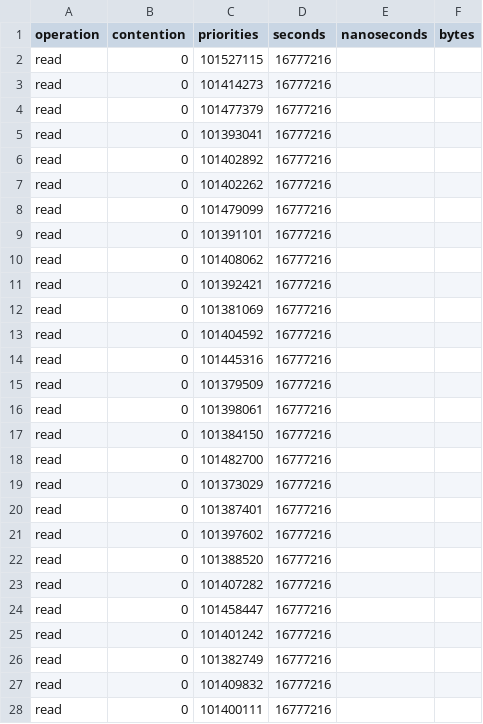
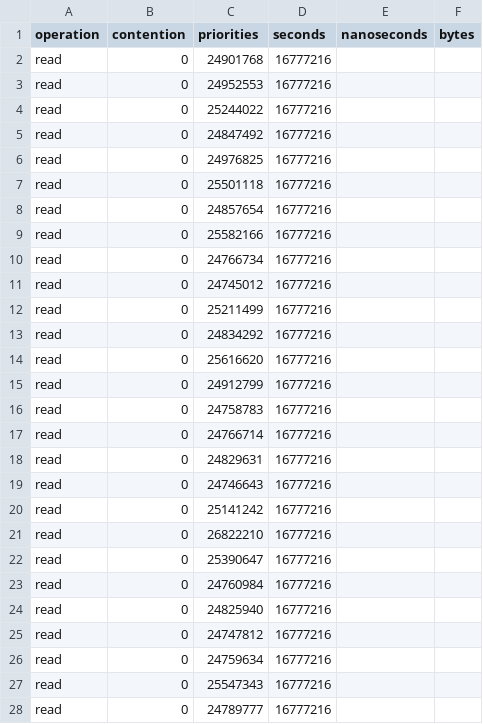
Before and after one commit to denishoornaert/MemorEDF, a CSV file: script/bw_comparisons/SchIM_TS/1_cores.csv, drawn as a sheet; only a part is shown; the diff covers the shown part only.

```diff
--- a/script/bw_comparisons/SchIM_TS/1_cores.csv
+++ b/script/bw_comparisons/SchIM_TS/1_cores.csv
@@ -1,28 +1,28 @@
 operation, contention, priorities, seconds, nanoseconds, bytes
-read, 0, 101527115, 16777216
-read, 0, 101414273, 16777216
-read, 0, 101477379, 16777216
-read, 0, 101393041, 16777216
-read, 0, 101402892, 16777216
-read, 0, 101402262, 16777216
-read, 0, 101479099, 16777216
-read, 0, 101391101, 16777216
-read, 0, 101408062, 16777216
-read, 0, 101392421, 16777216
-read, 0, 101381069, 16777216
-read, 0, 101404592, 16777216
-read, 0, 101445316, 16777216
-read, 0, 101379509, 16777216
-read, 0, 101398061, 16777216
-read, 0, 101384150, 16777216
-read, 0, 101482700, 16777216
-read, 0, 101373029, 16777216
-read, 0, 101387401, 16777216
-read, 0, 101397602, 16777216
-read, 0, 101388520, 16777216
-read, 0, 101407282, 16777216
-read, 0, 101458447, 16777216
-read, 0, 101401242, 16777216
-read, 0, 101382749, 16777216
-read, 0, 101409832, 16777216
-read, 0, 101400111, 16777216
+read, 0, 24901768, 16777216
+read, 0, 24952553, 16777216
+read, 0, 25244022, 16777216
+read, 0, 24847492, 16777216
+read, 0, 24976825, 16777216
+read, 0, 25501118, 16777216
+read, 0, 24857654, 16777216
+read, 0, 25582166, 16777216
+read, 0, 24766734, 16777216
+read, 0, 24745012, 16777216
+read, 0, 25211499, 16777216
+read, 0, 24834292, 16777216
+read, 0, 25616620, 16777216
+read, 0, 24912799, 16777216
+read, 0, 24758783, 16777216
+read, 0, 24766714, 16777216
+read, 0, 24829631, 16777216
+read, 0, 24746643, 16777216
+read, 0, 25141242, 16777216
+read, 0, 26822210, 16777216
+read, 0, 25390647, 16777216
+read, 0, 24760984, 16777216
+read, 0, 24825940, 16777216
+read, 0, 24747812, 16777216
+read, 0, 24759634, 16777216
+read, 0, 25547343, 16777216
+read, 0, 24789777, 16777216
```
Also changed, not shown: 73 edited cells elsewhere in this file, script/bw_comparisons/SchIM_TDMA/1_cores.csv, script/bw_comparisons/SchIM_TDMA/4_cores.csv, 26 other files.
